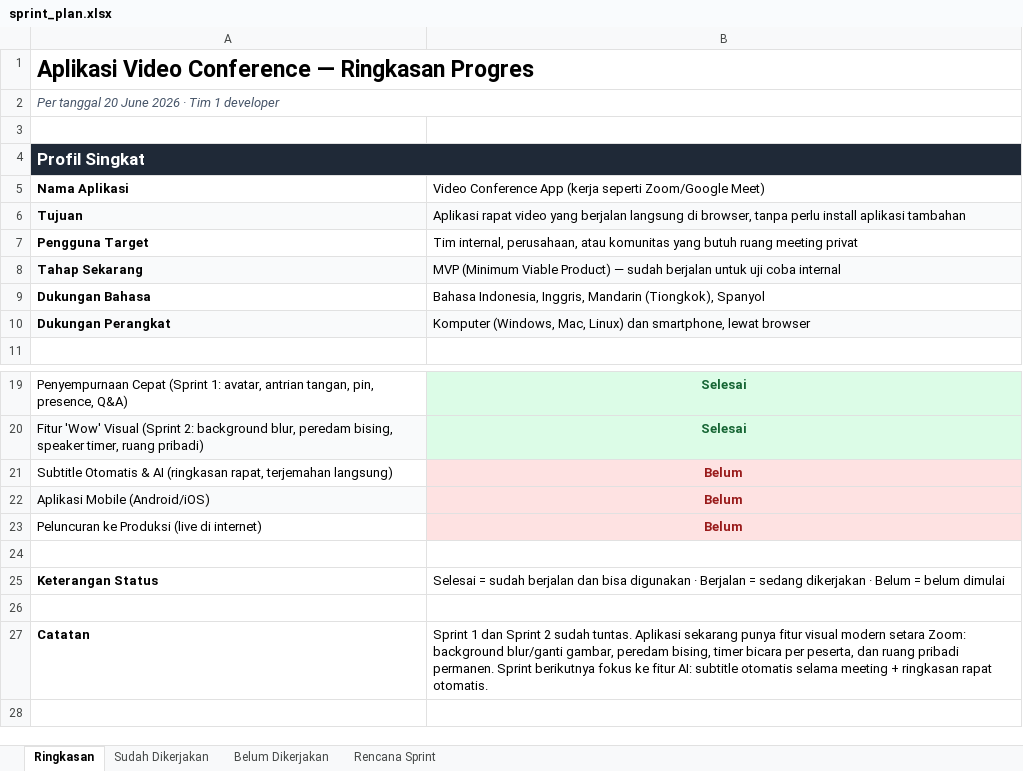
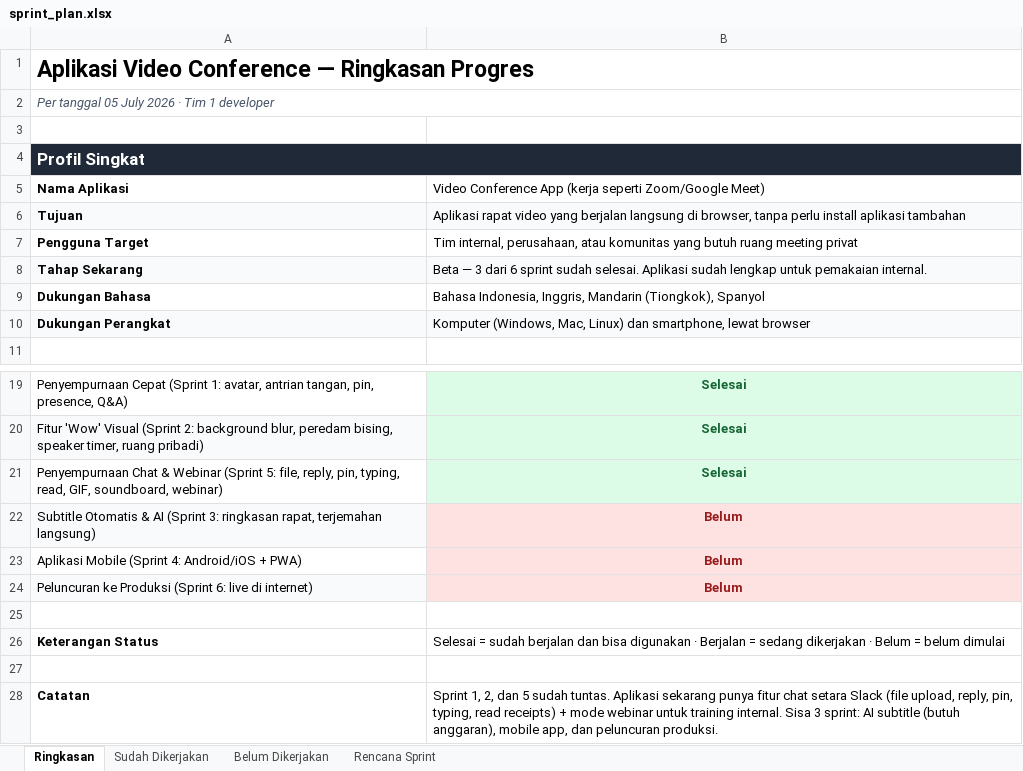
Before and after one commit to AntolKun/zoommeet, an Excel workbook: sprint_plan.xlsx, sheet Ringkasan, drawn as a sheet; only a part is shown, gaps mark what is left out; values as stored, in another font and other column widths than the file's, no borders; addresses are those after the commit; the diff names each change by its address in the sheet, - before the commit and + after, or states it on an @@ line.

Commit message:
sprint 5 kelar, fokus upload

```diff
--- a/sprint_plan.xlsx (sheet Ringkasan)
+++ b/sprint_plan.xlsx (sheet Ringkasan)
-A2: Per tanggal 20 June 2026 · Tim 1 developer
+A2: Per tanggal 05 July 2026 · Tim 1 developer
-B8: MVP (Minimum Viable Product) — sudah berjalan untuk uji coba internal
+B8: Beta — 3 dari 6 sprint sudah selesai. Aplikasi sudah lengkap untuk pemakaian internal.
+row 21: Penyempurnaan Chat & Webinar (Sprint 5: file, reply, pin, typing, read, GIF, soundboard, webinar) | Selesai
-A22: …& AI (ringkasan rapat, terjemahan…
+A22: …& AI (Sprint 3: ringkasan rapat, terjemahan…
-A22 fill: none
+A22 fill: #F9FAFB
-A23: Aplikasi Mobile (Android/iOS)
+A23: Aplikasi Mobile (Sprint 4: Android/iOS + PWA)
-A23 fill: #F9FAFB
+A23 fill: none
-A24: …ke Produksi (live di internet)
+A24: …ke Produksi (Sprint 6: live di internet)
-A24 fill: none
+A24 fill: #F9FAFB
-B28: Sprint 1 dan Sprint 2 sudah tuntas. Aplikasi sekarang punya fitur visual modern setara Zoom: background blur/ganti gambar, peredam bising, timer bicara per peserta, dan ruang pribadi permanen. Sprint berikutnya fokus ke fitur AI: subtitle otomatis selama meeting + ringkasan rapat otomatis.
+B28: Sprint 1, 2, dan 5 sudah tuntas. Aplikasi sekarang punya fitur chat setara Slack (file upload, reply, pin, typing, read receipts) + mode webinar untuk training internal. Sisa 3 sprint: AI subtitle (butuh anggaran), mobile app, dan peluncuran produksi.
```
Also changed, not shown: sheet Belum Dikerjakan, sheet Sudah Dikerjakan, sheet Rencana Sprint, 32 other files.
